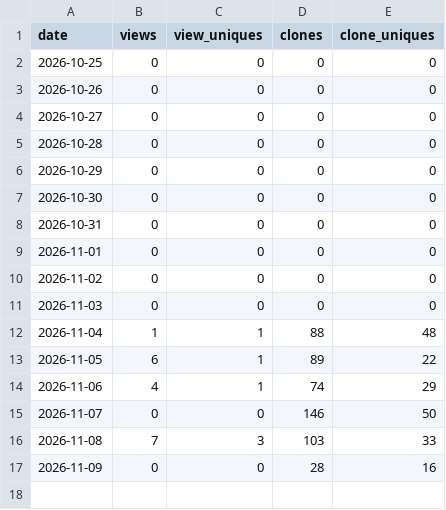
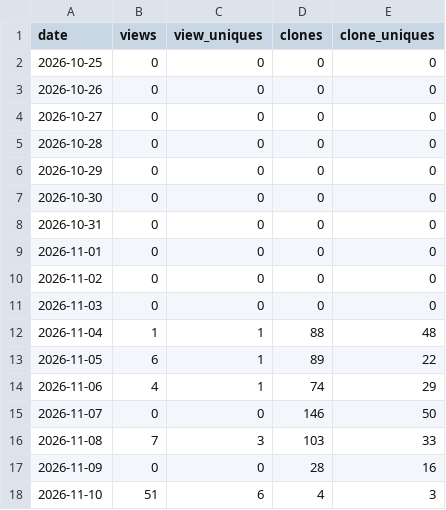
Before and after one commit to matthewrball/linklite, a CSV file: traffic.csv, drawn as a sheet; the diff names each change by its address in the sheet, - before the commit and + after, or states it on an @@ line.

Commit message:
Traffic and download stats 2026-11-11 (hermes-air)

```diff
--- a/traffic.csv
+++ b/traffic.csv
+row 18: 2026-11-10 | 51 | 6 | 4 | 3
```
Also changed, not shown: downloads.csv.
